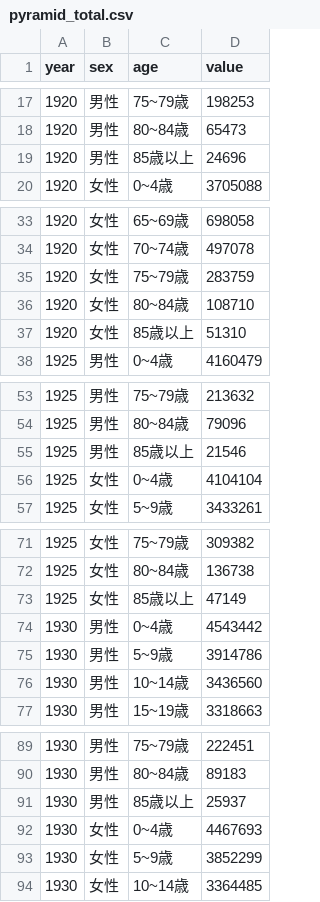
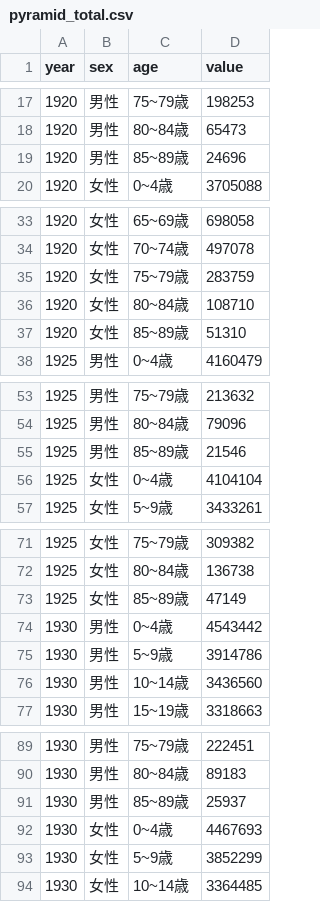
Before and after one commit to kota-tagami/JLSTAT-table, a CSV file: Population/Table/pyramid_total.csv, drawn as a sheet; only a part is shown, gaps mark what is left out; the diff covers the shown part only.

```diff
--- a/Population/Table/pyramid_total.csv
+++ b/Population/Table/pyramid_total.csv
@@ -18,3 +18,3 @@ year,sex,age,value
 1920,男性,80~84歳,65473
-1920,男性,85歳以上,24696
+1920,男性,85~89歳,24696
 1920,女性,0~4歳,3705088
@@ -36,3 +36,3 @@ year,sex,age,value
 1920,女性,80~84歳,108710
-1920,女性,85歳以上,51310
+1920,女性,85~89歳,51310
 1925,男性,0~4歳,4160479
@@ -54,3 +54,3 @@ year,sex,age,value
 1925,男性,80~84歳,79096
-1925,男性,85歳以上,21546
+1925,男性,85~89歳,21546
 1925,女性,0~4歳,4104104
@@ -72,3 +72,3 @@ year,sex,age,value
 1925,女性,80~84歳,136738
-1925,女性,85歳以上,47149
+1925,女性,85~89歳,47149
 1930,男性,0~4歳,4543442
@@ -90,3 +90,3 @@ year,sex,age,value
 1930,男性,80~84歳,89183
-1930,男性,85歳以上,25937
+1930,男性,85~89歳,25937
 1930,女性,0~4歳,4467693
```
Also changed, not shown: 24 added rows and 45 edited cells elsewhere in this file, Population/Table/pyramid_total_projection.csv, 2 other files.
